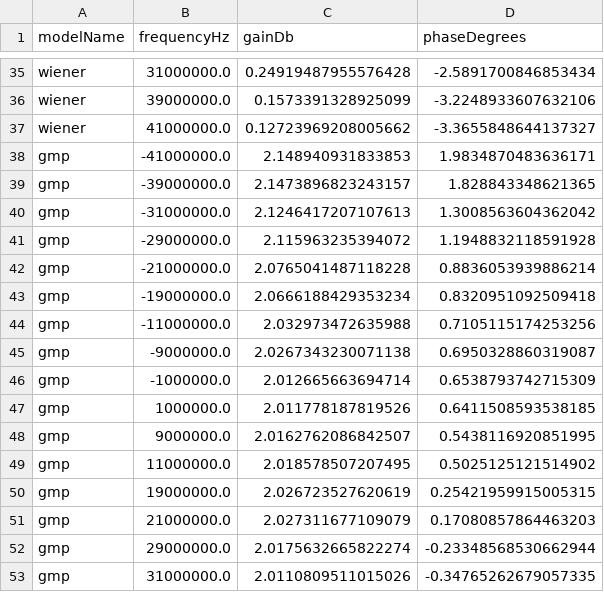
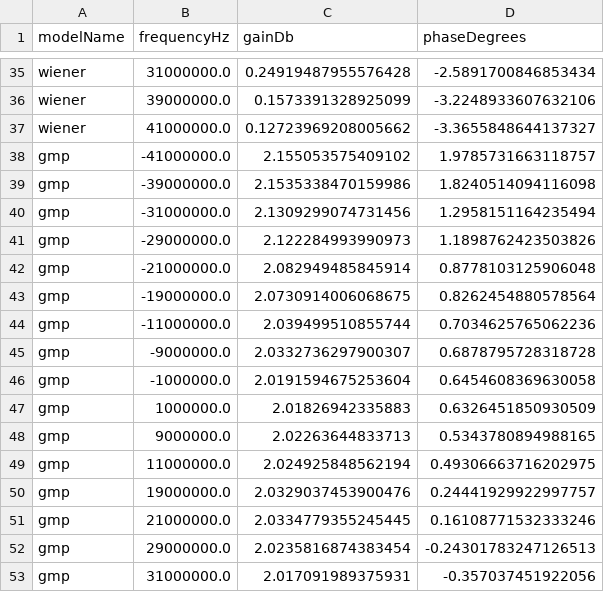
Before and after one commit to niyilu45/DPD_ILC, a CSV file: doc/images/pa_analyse/pa_frequency_response.csv, drawn as a sheet; only a part is shown, gaps mark what is left out; the diff covers the shown part only.

```diff
--- a/doc/images/pa_analyse/pa_frequency_response.csv
+++ b/doc/images/pa_analyse/pa_frequency_response.csv
@@ -37,17 +37,17 @@ wiener,39000000.0,0.1573391328925099,-3.2248933607632106
 wiener,41000000.0,0.12723969208005662,-3.3655848644137327
-gmp,-41000000.0,2.148940931833853,1.9834870483636171
-gmp,-39000000.0,2.1473896823243157,1.828843348621365
-gmp,-31000000.0,2.1246417207107613,1.3008563604362042
-gmp,-29000000.0,2.115963235394072,1.1948832118591928
-gmp,-21000000.0,2.0765041487118228,0.8836053939886214
-gmp,-19000000.0,2.0666188429353234,0.8320951092509418
-gmp,-11000000.0,2.032973472635988,0.7105115174253256
-gmp,-9000000.0,2.0267343230071138,0.6950328860319087
-gmp,-1000000.0,2.012665663694714,0.6538793742715309
-gmp,1000000.0,2.011778187819526,0.6411508593538185
-gmp,9000000.0,2.0162762086842507,0.5438116920851995
-gmp,11000000.0,2.018578507207495,0.5025125121514902
-gmp,19000000.0,2.026723527620619,0.25421959915005315
-gmp,21000000.0,2.027311677109079,0.17080857864463203
-gmp,29000000.0,2.0175632665822274,-0.23348568530662944
-gmp,31000000.0,2.0110809511015026,-0.34765262679057335
+gmp,-41000000.0,2.155053575409102,1.9785731663118757
+gmp,-39000000.0,2.1535338470159986,1.8240514094116098
+gmp,-31000000.0,2.1309299074731456,1.2958151164235494
+gmp,-29000000.0,2.122284993990973,1.1898762423503826
+gmp,-21000000.0,2.082949485845914,0.8778103125906048
+gmp,-19000000.0,2.0730914006068675,0.8262454880578564
+gmp,-11000000.0,2.039499510855744,0.7034625765062236
+gmp,-9000000.0,2.0332736297900307,0.6878795728318728
+gmp,-1000000.0,2.0191594675253604,0.6454608369630058
+gmp,1000000.0,2.01826942335883,0.6326451850930509
+gmp,9000000.0,2.02263644833713,0.5343780894988165
+gmp,11000000.0,2.024925848562194,0.49306663716202975
+gmp,19000000.0,2.0329037453900476,0.24441929922997757
+gmp,21000000.0,2.0334779355245445,0.16108771532333246
+gmp,29000000.0,2.0235816874383454,-0.24301783247126513
+gmp,31000000.0,2.017091989375931,-0.357037451922056
```
Also changed, not shown: 4 edited cells elsewhere in this file, doc/images/pa_analyse/dpd_gmp/dpd_gmp_improvement_comparison.csv, doc/images/pa_analyse/pa_characterization_summary.csv, 43 other files.
